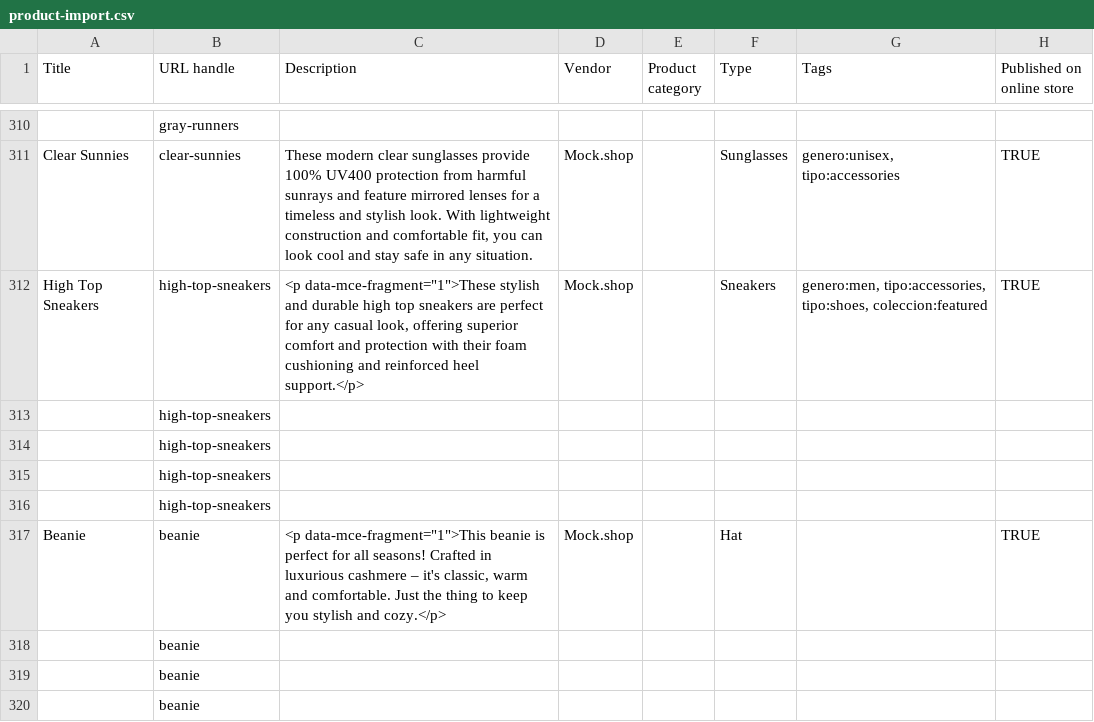
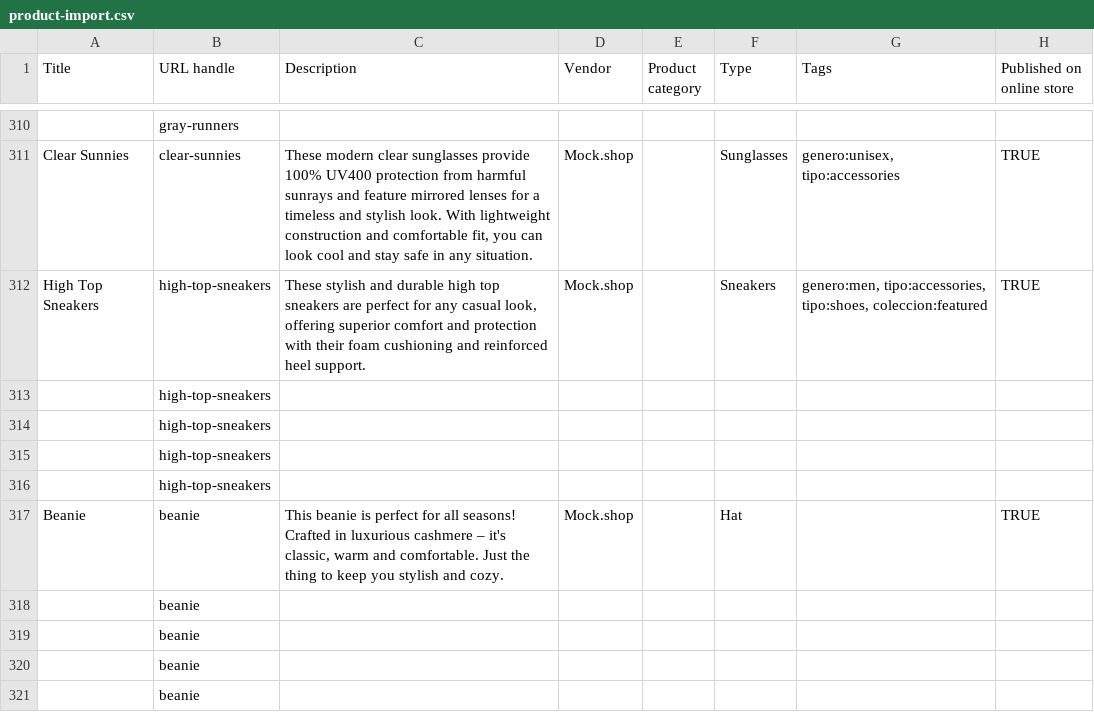
Before and after one commit to wildcant/proteus, a CSV file: apps/backend/scripts/seed/product-import.csv, drawn as a sheet; only a part is shown, gaps mark what is left out; the shorter side is filled out with more unchanged rows; the diff covers the shown part only; the diff names each change by its address in the sheet, - before the commit and + after, or states it on an @@ line.

```diff
--- a/apps/backend/scripts/seed/product-import.csv
+++ b/apps/backend/scripts/seed/product-import.csv
-C312 (Description): <p data-mce-fragment="1">These stylish and durable high top sneakers are perfect for any casual look, offering superior comfort and protection with their foam cushioning and reinforced heel support.</p>
+C312 (Description): These stylish and durable high top sneakers are perfect for any casual look, offering superior comfort and protection with their foam cushioning and reinforced heel support.
-C317 (Description): <p data-mce-fragment="1">This beanie is perfect for all seasons! Crafted in luxurious cashmere – it's classic, warm and comfortable. Just the thing to keep you stylish and cozy.</p>
+C317 (Description): This beanie is perfect for all seasons! Crafted in luxurious cashmere – it's classic, warm and comfortable. Just the thing to keep you stylish and cozy.
```
Also changed, not shown: 25 edited cells elsewhere in this file, 1 other file.
